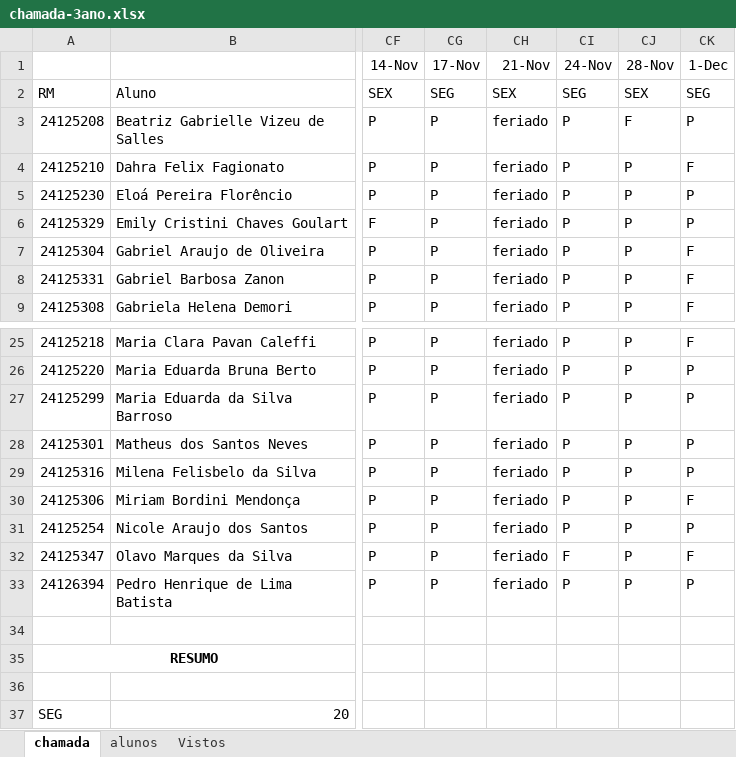
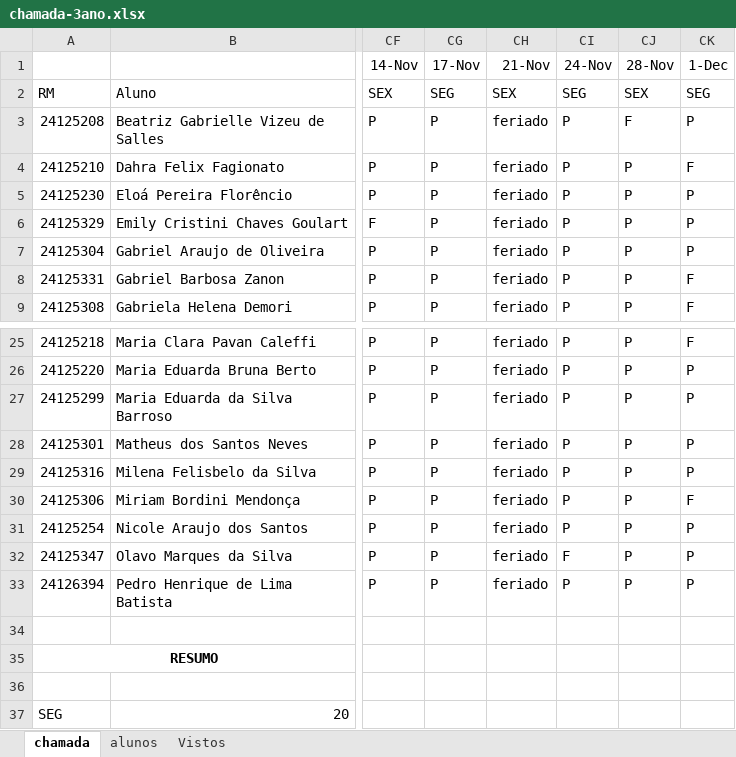
Before and after one commit to wellifabio/sesi2025, an Excel workbook: ds/chamada-3ano.xlsx, sheet chamada, drawn as a sheet; only a part is shown, gaps mark what is left out; values as stored, in another font and other column widths than the file's, no borders; conditional formats not drawn; the diff names each change by its address in the sheet, - before the commit and + after, or states it on an @@ line.

Commit message:
chamada

```diff
--- a/ds/chamada-3ano.xlsx (sheet chamada)
+++ b/ds/chamada-3ano.xlsx (sheet chamada)
-CK7 (1-Dec): F
+CK7 (1-Dec): P
-CK32 (1-Dec): F
+CK32 (1-Dec): P
```
Also changed, not shown: 2 other files.
